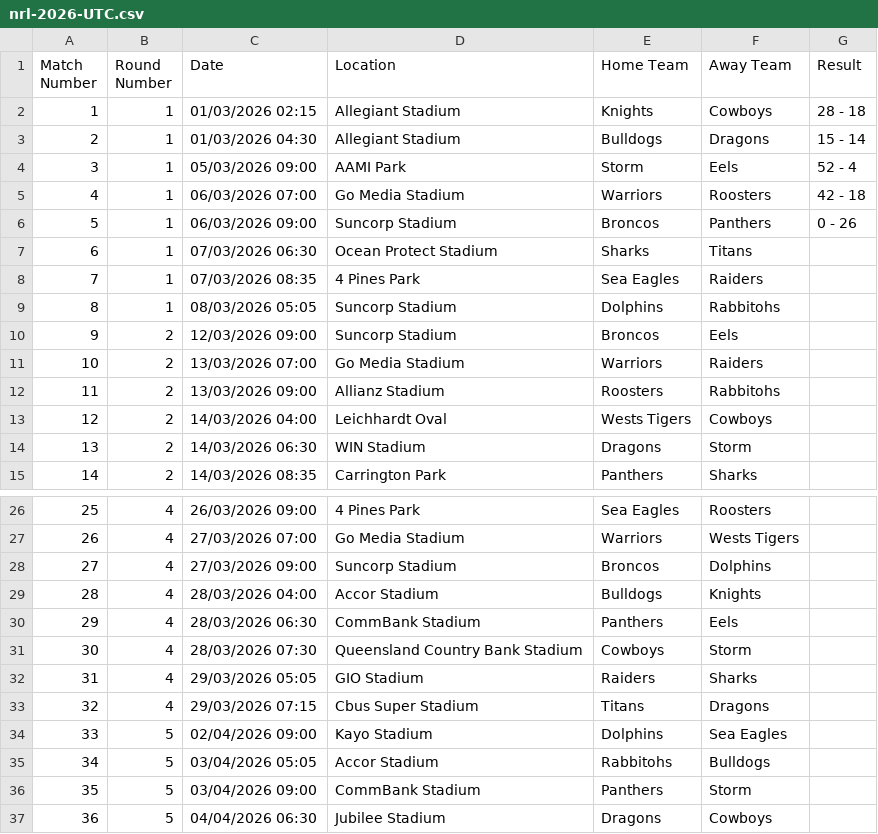
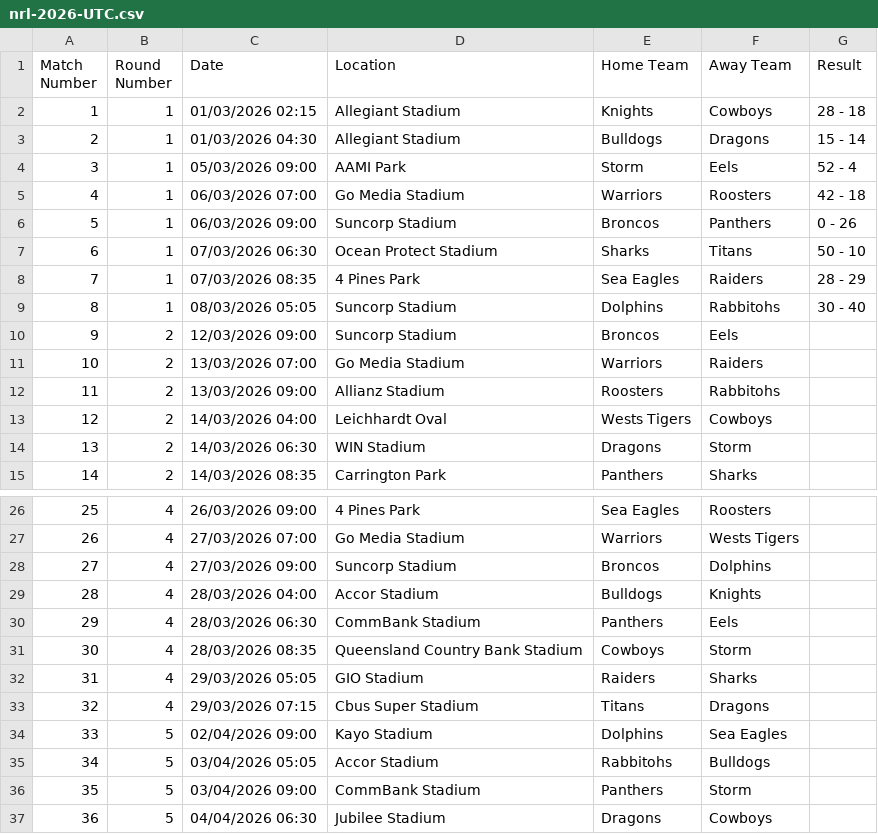
Before and after one commit to octonion/rugby, a CSV file: nrl/csv/nrl-2026-UTC.csv, drawn as a sheet; only a part is shown, gaps mark what is left out.

```diff
--- a/nrl/csv/nrl-2026-UTC.csv
+++ b/nrl/csv/nrl-2026-UTC.csv
@@ -6,5 +6,5 @@ Match Number,Round Number,Date,Location,Home Team,Away Team,Result
 5,1,06/03/2026 09:00,Suncorp Stadium,Broncos,Panthers,0 - 26
-6,1,07/03/2026 06:30,Ocean Protect Stadium,Sharks,Titans,
-7,1,07/03/2026 08:35,4 Pines Park,Sea Eagles,Raiders,
-8,1,08/03/2026 05:05,Suncorp Stadium,Dolphins,Rabbitohs,
+6,1,07/03/2026 06:30,Ocean Protect Stadium,Sharks,Titans,50 - 10
+7,1,07/03/2026 08:35,4 Pines Park,Sea Eagles,Raiders,28 - 29
+8,1,08/03/2026 05:05,Suncorp Stadium,Dolphins,Rabbitohs,30 - 40
 9,2,12/03/2026 09:00,Suncorp Stadium,Broncos,Eels,
@@ -30,3 +30,3 @@ Match Number,Round Number,Date,Location,Home Team,Away Team,Result
 29,4,28/03/2026 06:30,CommBank Stadium,Panthers,Eels,
-30,4,28/03/2026 07:30,Queensland Country Bank Stadium,Cowboys,Storm,
+30,4,28/03/2026 08:35,Queensland Country Bank Stadium,Cowboys,Storm,
 31,4,29/03/2026 05:05,GIO Stadium,Raiders,Sharks,
```
Also changed, not shown: nrl/sos/current_ranking.csv, nrl/sos/predictions.csv, 3 other files.
